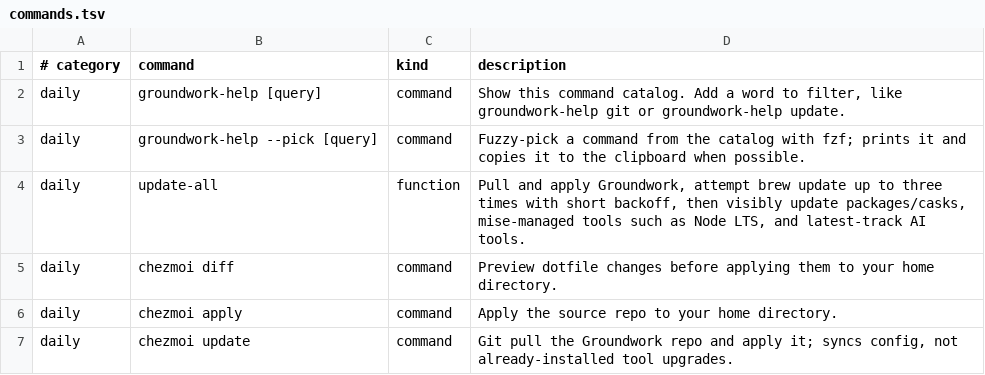
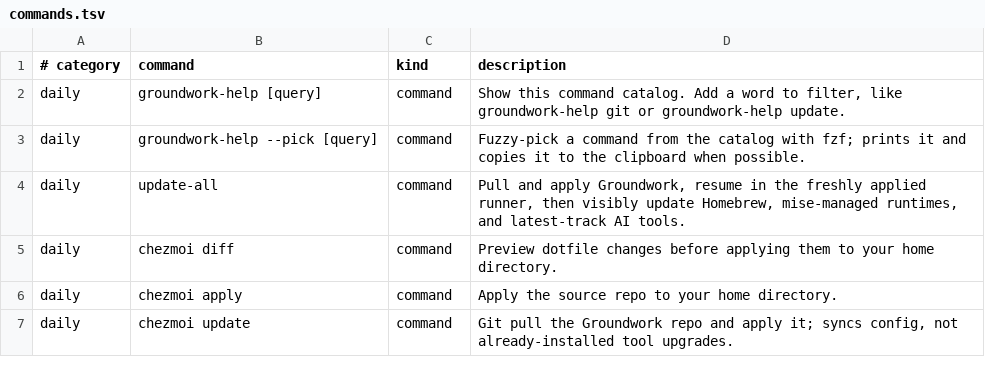
Before and after one commit to jasondockery/groundwork, a TSV file: home/dot_local/share/groundwork/commands.tsv, drawn as a sheet; only a part is shown.

```diff
--- a/home/dot_local/share/groundwork/commands.tsv
+++ b/home/dot_local/share/groundwork/commands.tsv
@@ -3,3 +3,3 @@ daily	groundwork-help [query]	command	Show this command catalog. Add a word to f
 daily	groundwork-help --pick [query]	command	Fuzzy-pick a command from the catalog with fzf; prints it and copies it to the clipboard when possible.
-daily	update-all	function	Pull and apply Groundwork, attempt brew update up to three times with short backoff, then visibly update packages/casks, mise-managed tools such as Node LTS, and latest-track AI tools.
+daily	update-all	command	Pull and apply Groundwork, resume in the freshly applied runner, then visibly update Homebrew, mise-managed runtimes, and latest-track AI tools.
 daily	chezmoi diff	command	Preview dotfile changes before applying them to your home directory.
```
Also changed, not shown: 9 other files.
